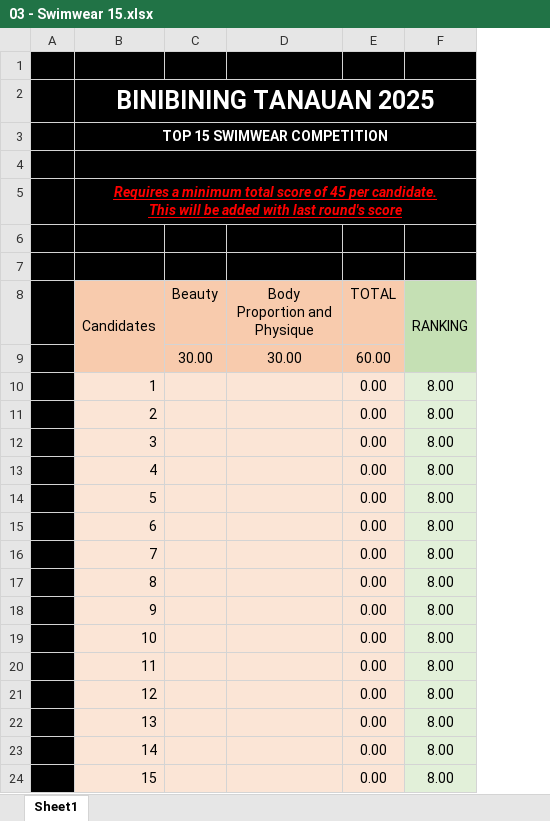
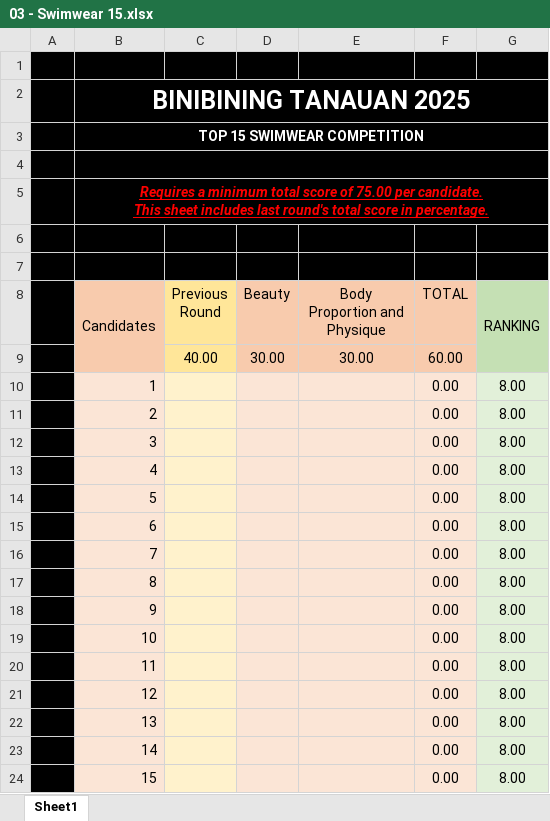
Before and after one commit to SolarPH/School-Based-Management-System-Manual, an Excel workbook: 2025-BBTANAUAN/02 - Coronation/Sheets/JUDGE 1/03 - Swimwear 15.xlsx, sheet Sheet1, drawn as a sheet; values as stored, in another font and other column widths than the file's, no borders; charts and pictures and conditional formats not drawn; ↵ is a line break in a cell; the diff names each change by its address in the sheet, - before the commit and + after, or states it on an @@ line.

```diff
--- a/2025-BBTANAUAN/02 - Coronation/Sheets/JUDGE 1/03 - Swimwear 15.xlsx (sheet Sheet1)
+++ b/2025-BBTANAUAN/02 - Coronation/Sheets/JUDGE 1/03 - Swimwear 15.xlsx (sheet Sheet1)
+column C (Previous Round), row 9: 40.00
-B5 (Candidates): …score of 45 per candidate. ↵ This will be added with last round's score
+B5 (Candidates): …score of 75.00 per candidate. ↵ This sheet includes last round's total score in percentage.
```
Also changed, not shown: formulas that keep their value, charts or pictures, 2025-BBTANAUAN/02 - Coronation/Sheets/JUDGE 2/03 - Swimwear 15.xlsx, 2025-BBTANAUAN/02 - Coronation/Sheets/JUDGE 3/03 - Swimwear 15.xlsx, 4 other files.
